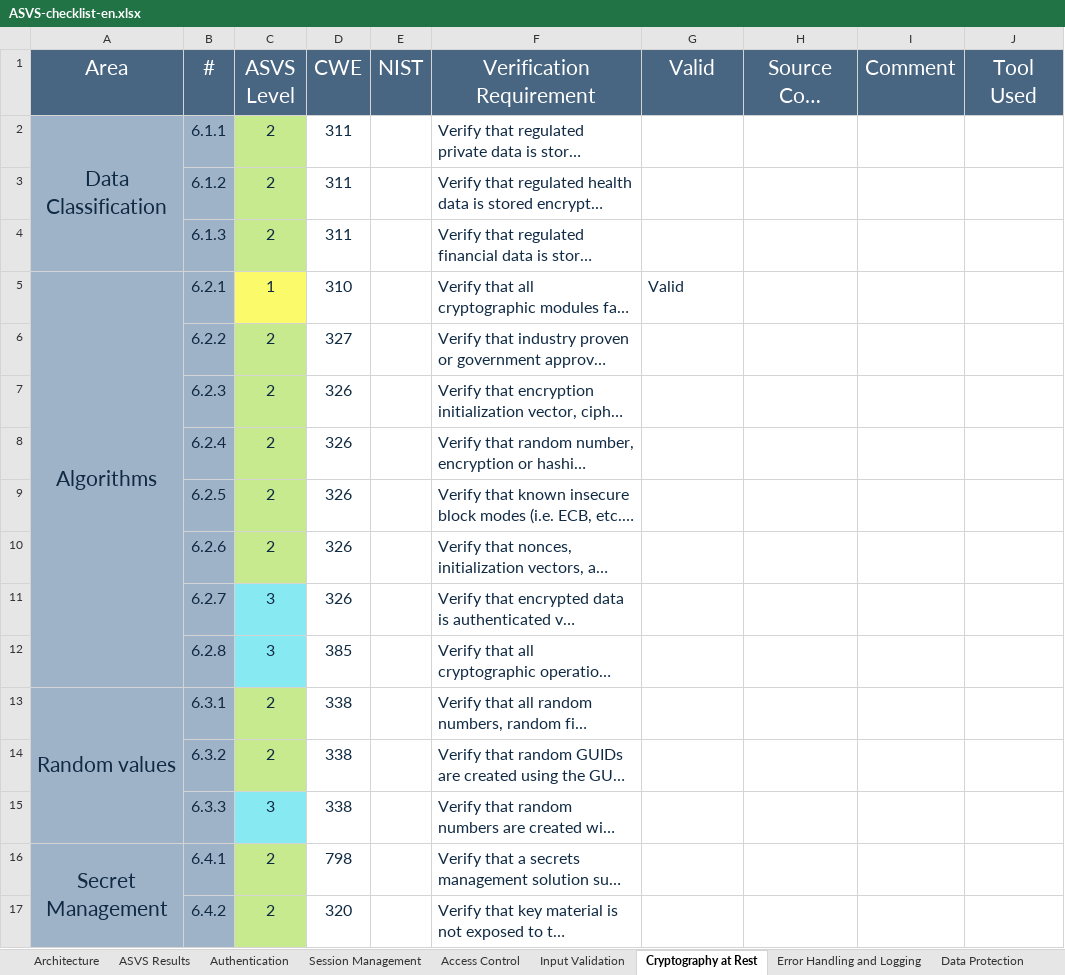
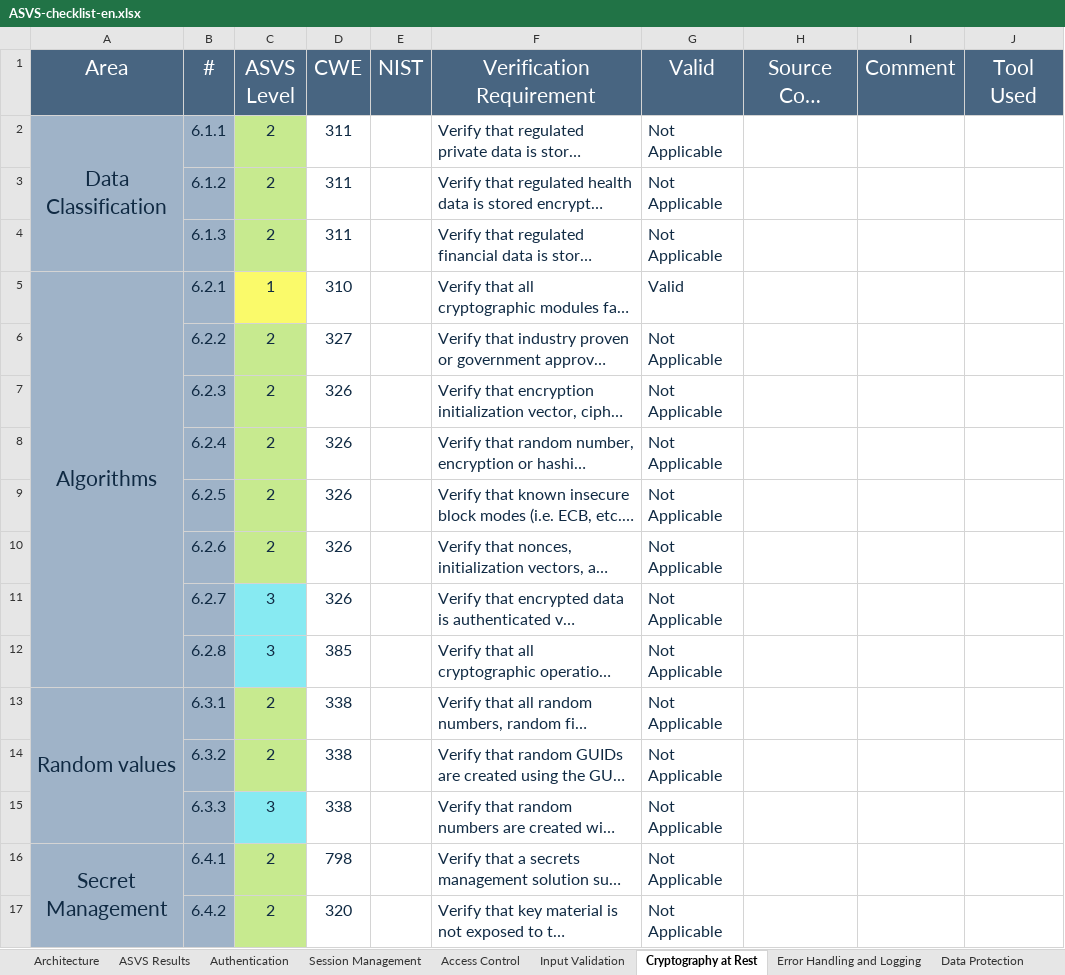
Before and after one commit to MiguelReis23/2nd-project-sio, an Excel workbook: analysis/ASVS-checklist-en.xlsx, sheet Cryptography at Rest, drawn as a sheet; long unchanged cells end in …; values as stored, in another font and other column widths than the file's, no borders; the diff names each change by its address in the sheet, - before the commit and + after, or states it on an @@ line.

Commit message:
limites no checkout, excel e etc

```diff
--- a/analysis/ASVS-checklist-en.xlsx (sheet Cryptography at Rest)
+++ b/analysis/ASVS-checklist-en.xlsx (sheet Cryptography at Rest)
-G2:G4 (Valid): (empty)
+G2:G4 (Valid): Not Applicable
-G6:G17 (Valid): (empty)
+G6:G17 (Valid): Not Applicable
```
Also changed, not shown: sheet Business Logic, sheet ASVS Results, charts or pictures, 2 other files.
